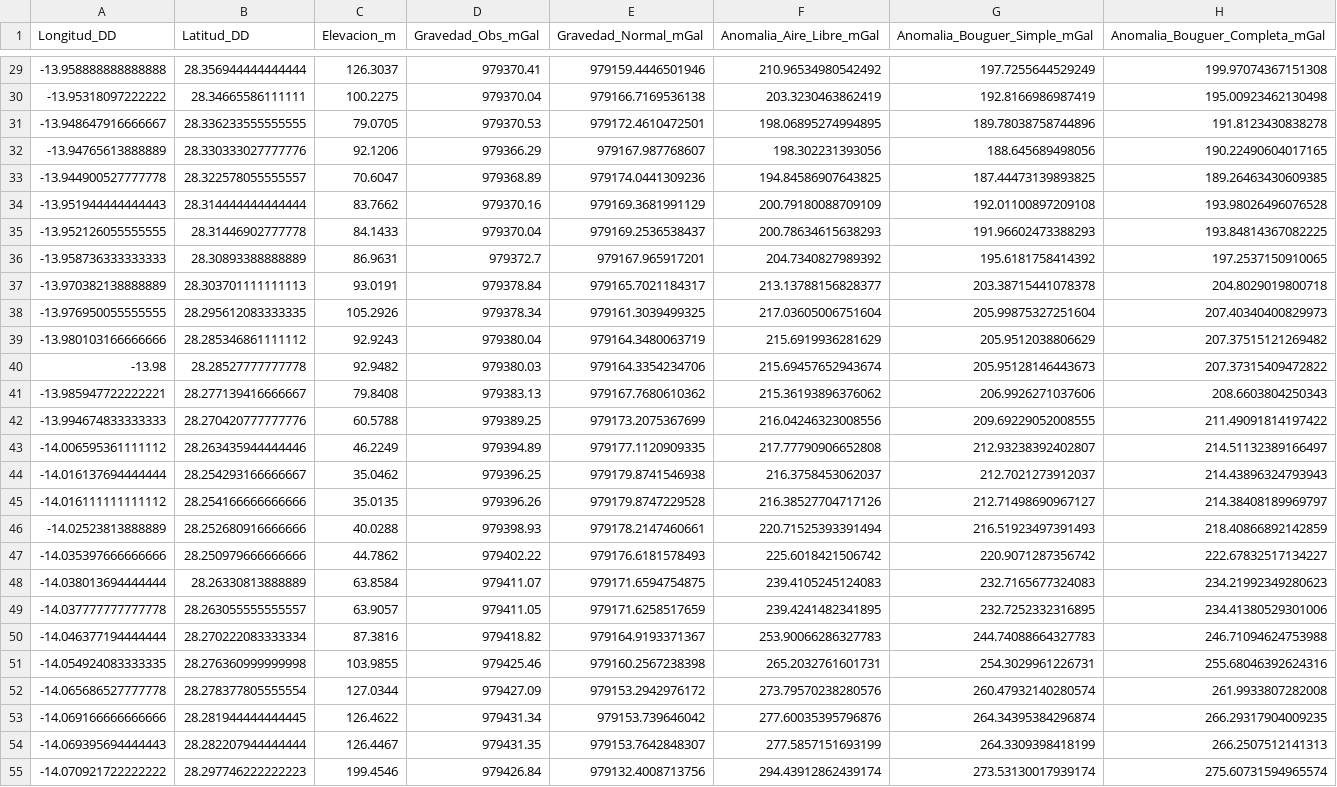
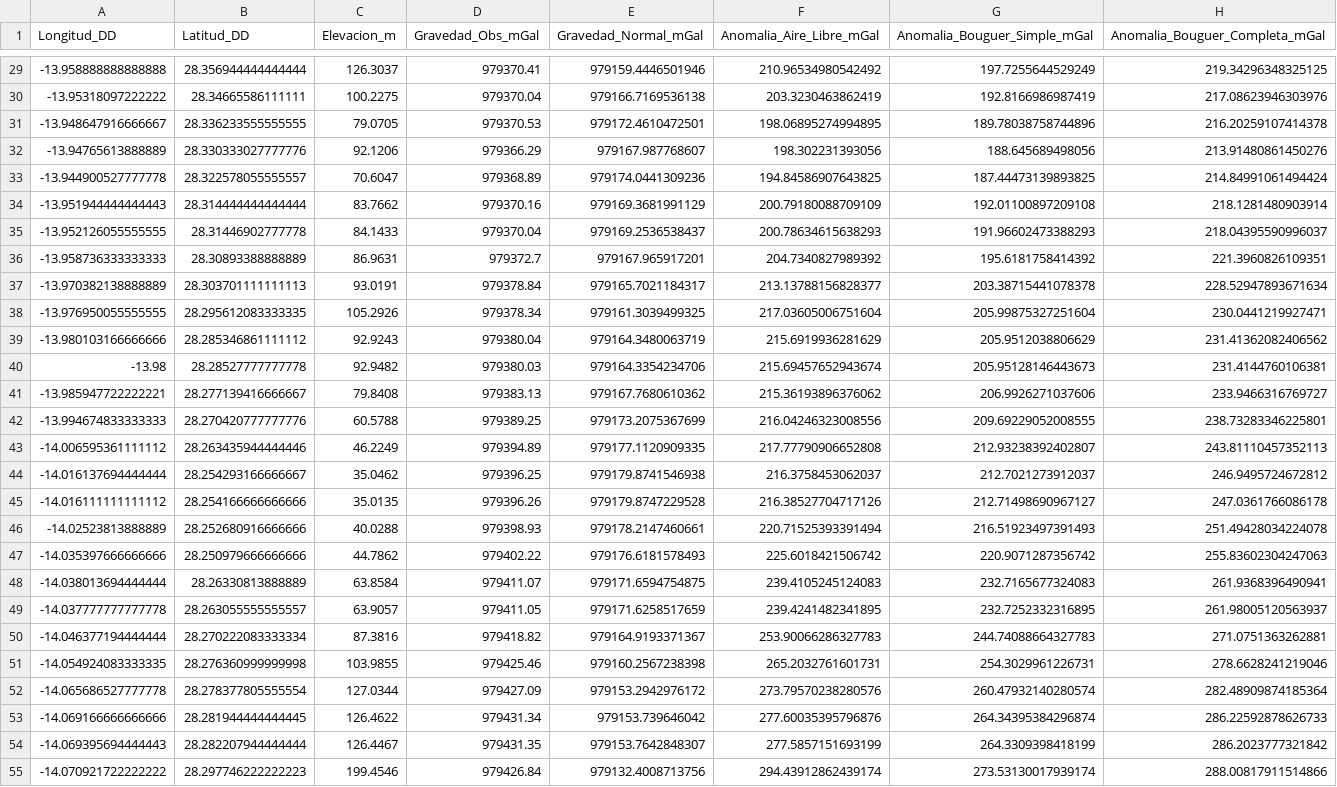
Before and after one commit to yosbraper-gh/Gravity-data-, a CSV file: VOLCANES/IGN/Orientales/Fuerteventura/Resultados_Gravimetria_Fuerteventura.csv, drawn as a sheet; only a part is shown, gaps mark what is left out; the diff covers the shown part only; the diff names each change by its address in the sheet, - before the commit and + after, or states it on an @@ line.

```diff
--- a/VOLCANES/IGN/Orientales/Fuerteventura/Resultados_Gravimetria_Fuerteventura.csv
+++ b/VOLCANES/IGN/Orientales/Fuerteventura/Resultados_Gravimetria_Fuerteventura.csv
-H29 (Anomalia_Bouguer_Completa_mGal): 199.97074367151308
+H29 (Anomalia_Bouguer_Completa_mGal): 219.34296348325125
-H30 (Anomalia_Bouguer_Completa_mGal): 195.00923462130498
+H30 (Anomalia_Bouguer_Completa_mGal): 217.08623946303976
-H31 (Anomalia_Bouguer_Completa_mGal): 191.8123430838278
+H31 (Anomalia_Bouguer_Completa_mGal): 216.20259107414378
-H32 (Anomalia_Bouguer_Completa_mGal): 190.22490604017165
+H32 (Anomalia_Bouguer_Completa_mGal): 213.91480861450276
-H33 (Anomalia_Bouguer_Completa_mGal): 189.26463430609385
+H33 (Anomalia_Bouguer_Completa_mGal): 214.84991061494424
-H34 (Anomalia_Bouguer_Completa_mGal): 193.98026496076528
+H34 (Anomalia_Bouguer_Completa_mGal): 218.1281480903914
-H35 (Anomalia_Bouguer_Completa_mGal): 193.84814367082225
+H35 (Anomalia_Bouguer_Completa_mGal): 218.04395590996037
-H36 (Anomalia_Bouguer_Completa_mGal): 197.2537150910065
+H36 (Anomalia_Bouguer_Completa_mGal): 221.3960826109351
-H37 (Anomalia_Bouguer_Completa_mGal): 204.8029019800718
+H37 (Anomalia_Bouguer_Completa_mGal): 228.52947893671634
-H38 (Anomalia_Bouguer_Completa_mGal): 207.40340400829973
+H38 (Anomalia_Bouguer_Completa_mGal): 230.0441219927471
-H39 (Anomalia_Bouguer_Completa_mGal): 207.37515121269482
+H39 (Anomalia_Bouguer_Completa_mGal): 231.41362082406562
-H40 (Anomalia_Bouguer_Completa_mGal): 207.37315409472822
+H40 (Anomalia_Bouguer_Completa_mGal): 231.4144760106381
-H41 (Anomalia_Bouguer_Completa_mGal): 208.6603804250343
+H41 (Anomalia_Bouguer_Completa_mGal): 233.9466316769727
-H42 (Anomalia_Bouguer_Completa_mGal): 211.49091814197422
+H42 (Anomalia_Bouguer_Completa_mGal): 238.73283346225801
-H43 (Anomalia_Bouguer_Completa_mGal): 214.51132389166497
+H43 (Anomalia_Bouguer_Completa_mGal): 243.81110457352113
-H44 (Anomalia_Bouguer_Completa_mGal): 214.43896324793943
+H44 (Anomalia_Bouguer_Completa_mGal): 246.9495724672812
-H45 (Anomalia_Bouguer_Completa_mGal): 214.38408189969797
+H45 (Anomalia_Bouguer_Completa_mGal): 247.0361766086178
-H46 (Anomalia_Bouguer_Completa_mGal): 218.40866892142859
+H46 (Anomalia_Bouguer_Completa_mGal): 251.49428034224078
-H47 (Anomalia_Bouguer_Completa_mGal): 222.67832517134227
+H47 (Anomalia_Bouguer_Completa_mGal): 255.83602304247063
-H48 (Anomalia_Bouguer_Completa_mGal): 234.21992349280623
+H48 (Anomalia_Bouguer_Completa_mGal): 261.9368396490941
-H49 (Anomalia_Bouguer_Completa_mGal): 234.41380529301006
+H49 (Anomalia_Bouguer_Completa_mGal): 261.98005120563937
-H50 (Anomalia_Bouguer_Completa_mGal): 246.71094624753988
+H50 (Anomalia_Bouguer_Completa_mGal): 271.0751363262881
-H51 (Anomalia_Bouguer_Completa_mGal): 255.68046392624316
+H51 (Anomalia_Bouguer_Completa_mGal): 278.6628241219046
-H52 (Anomalia_Bouguer_Completa_mGal): 261.9933807282008
+H52 (Anomalia_Bouguer_Completa_mGal): 282.48909874185364
-H53 (Anomalia_Bouguer_Completa_mGal): 266.29317904009235
+H53 (Anomalia_Bouguer_Completa_mGal): 286.22592878626733
-H54 (Anomalia_Bouguer_Completa_mGal): 266.2507512141313
+H54 (Anomalia_Bouguer_Completa_mGal): 286.2023777321842
-H55 (Anomalia_Bouguer_Completa_mGal): 275.60731594965574
+H55 (Anomalia_Bouguer_Completa_mGal): 288.00817911514866
```
Also changed, not shown: 153 edited cells elsewhere in this file, VOLCANES/IGN/Orientales/Gran Canaria/Resultados_Gravimetria_Gran_Canaria.csv, VOLCANES/IGN/Orientales/Lanzarote/Resultados_Gravimetria_Lanzarote.csv, 43 other files.
